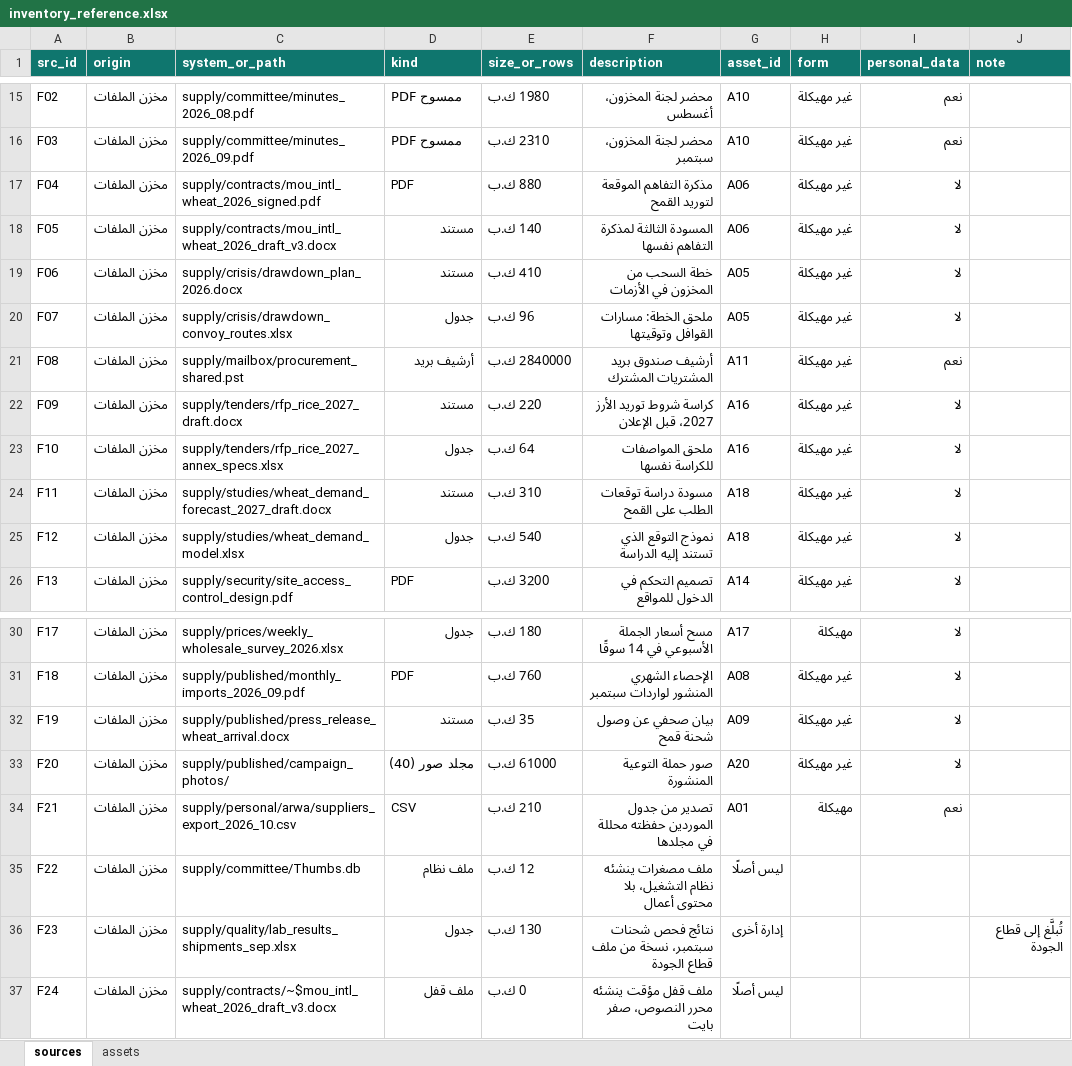
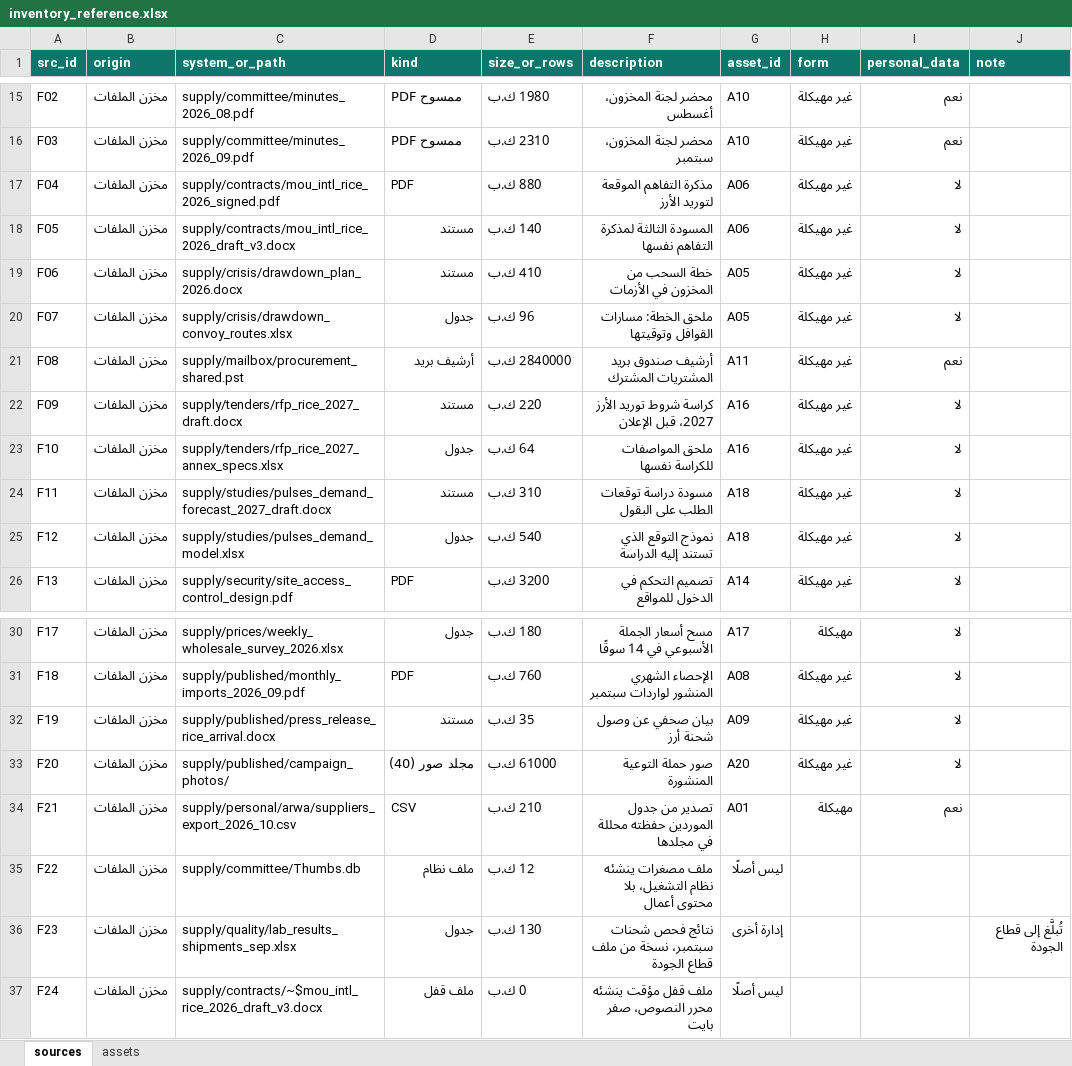
Before and after one commit to SDAIAAcademy/lds-dmg-204, an Excel workbook: labs/solutions/reference/inventory_reference.xlsx, sheet sources, drawn as a sheet; only a part is shown, gaps mark what is left out; values as stored, in another font and other column widths than the file's, no borders; the diff names each change by its address in the sheet, - before the commit and + after, or states it on an @@ line.

Commit message:
Fix review findings: case mandate, tools, exception approver
- Reframe Al-Jareen as an emergency reserve of rice, sugar, oils and pulses with
  contract farming of pulses (no wheat or feed), so the fictional body does not
  mirror a real authority; regenerate the files, keys and numbers unchanged
- Restore the catalog's tools block and record the conflict with the house
  rules (Presidio, locally served model) in the README
- A14: the exception is approved by the data management office reviewer, not
  the owner who classified it; the register check now rejects a self-approved
  exception, with a negative test in solutions/check.py
- State the exception as 69 days from approval within the 90-day limit
- Add the minute plan for the case test, self-study and capstone review
- Keep the reference compensating control out of the day 2 notes; quote the
  GenAI guideline's English level list as printed

```diff
--- a/labs/solutions/reference/inventory_reference.xlsx (sheet sources)
+++ b/labs/solutions/reference/inventory_reference.xlsx (sheet sources)
-C17 (system_or_path): supply/contracts/mou_intl_wheat_2026_signed.pdf
+C17 (system_or_path): supply/contracts/mou_intl_rice_2026_signed.pdf
-F17 (description): مذكرة التفاهم الموقعة لتوريد القمح
+F17 (description): مذكرة التفاهم الموقعة لتوريد الأرز
-C18 (system_or_path): supply/contracts/mou_intl_wheat_2026_draft_v3.docx
+C18 (system_or_path): supply/contracts/mou_intl_rice_2026_draft_v3.docx
-C24 (system_or_path): supply/studies/wheat_demand_forecast_2027_draft.docx
+C24 (system_or_path): supply/studies/pulses_demand_forecast_2027_draft.docx
-F24 (description): مسودة دراسة توقعات الطلب على القمح
+F24 (description): مسودة دراسة توقعات الطلب على البقول
-C25 (system_or_path): supply/studies/wheat_demand_model.xlsx
+C25 (system_or_path): supply/studies/pulses_demand_model.xlsx
-C32 (system_or_path): supply/published/press_release_wheat_arrival.docx
+C32 (system_or_path): supply/published/press_release_rice_arrival.docx
-F32 (description): بيان صحفي عن وصول شحنة قمح
+F32 (description): بيان صحفي عن وصول شحنة أرز
-C37 (system_or_path): supply/contracts/~$mou_intl_wheat_2026_draft_v3.docx
+C37 (system_or_path): supply/contracts/~$mou_intl_rice_2026_draft_v3.docx
```
Also changed, not shown: sheet assets, labs/files/capstone/sources.xlsx, labs/files/maysam/items.xlsx, 24 other files.
